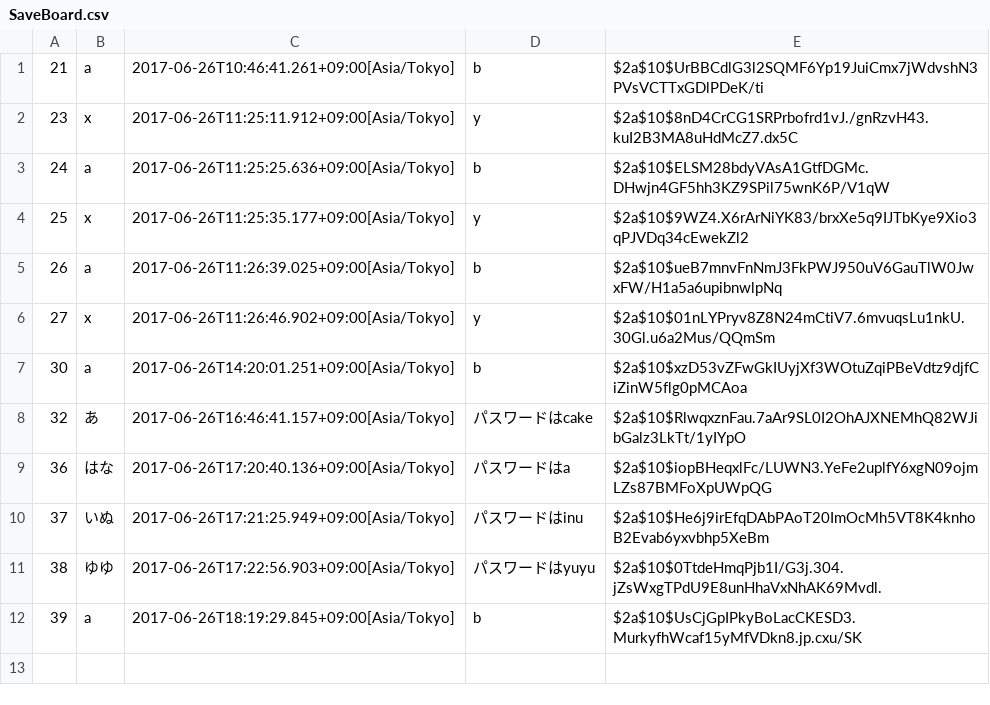
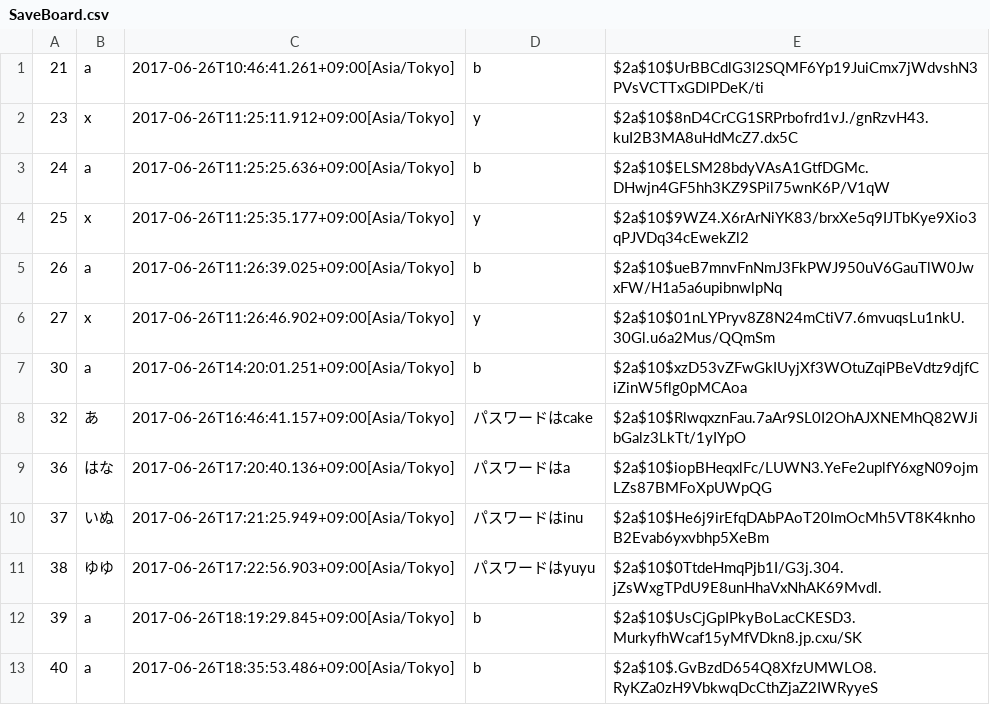
Before and after one commit to sakura818/write-http-server-01, a CSV file: src/main/resources/SaveBoard.csv, drawn as a sheet.

```diff
--- a/src/main/resources/SaveBoard.csv
+++ b/src/main/resources/SaveBoard.csv
@@ -12 +12,2 @@
 39,a,2017-06-26T18:19:29.845+09:00[Asia/Tokyo],b,$2a$10$UsCjGpIPkyBoLacCKESD3.MurkyfhWcaf15yMfVDkn8.jp.cxu/SK
+40,a,2017-06-26T18:35:53.486+09:00[Asia/Tokyo],b,$2a$10$.GvBzdD654Q8XfzUMWLO8.RyKZa0zH9VbkwqDcCthZjaZ2IWRyyeS
```
Also changed, not shown: 1 other file.
